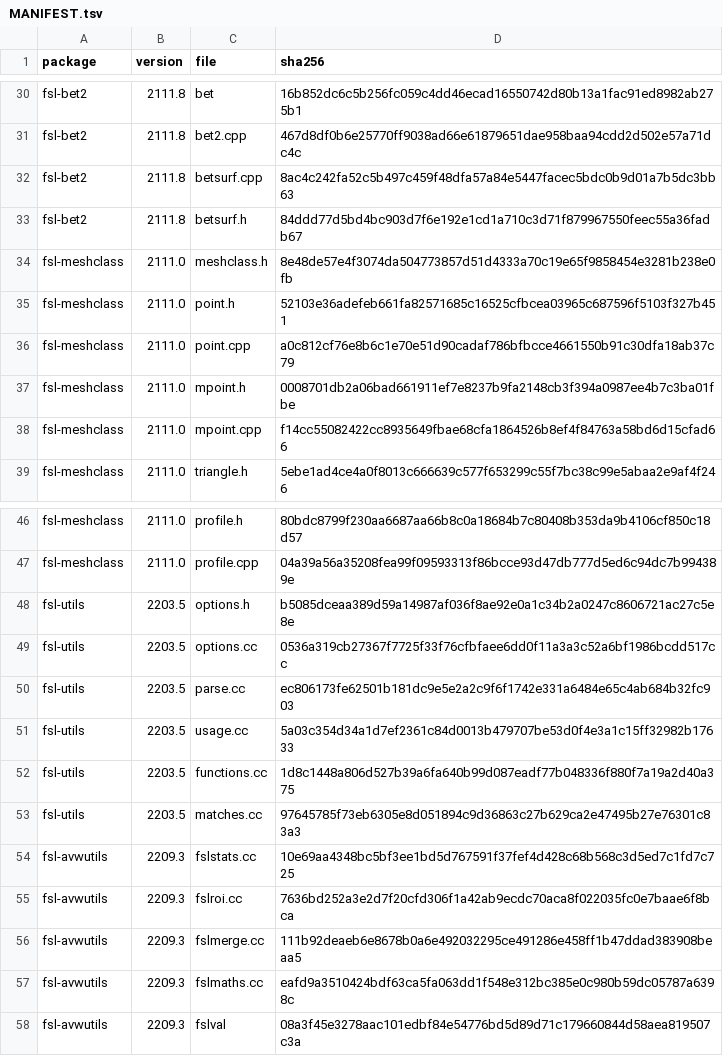
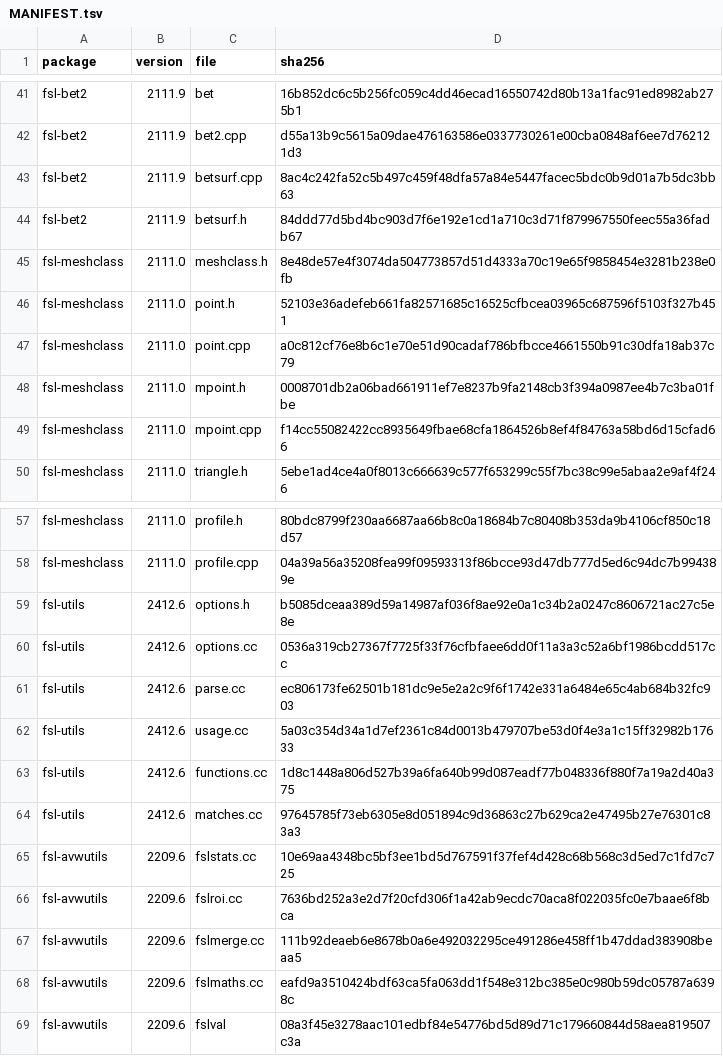
Before and after one commit to karellopez/larmorx, a TSV file: crates-nc/fsl-source/MANIFEST.tsv, drawn as a sheet; only a part is shown, gaps mark what is left out; addresses are those after the commit; the diff covers the shown part only; the diff names each change by its address in the sheet, - before the commit and + after, or states it on an @@ line.

Commit message:
version-fsl: the FSL replicas follow FSL 6.0.7.23 (newimage 2601.0, NewNifti 5.0.0, znzlib 2511.3, fsl-bet2 2111.9, fslpy 3.27.0): zstd and bzip2 files, FSL-59 to FSL-62, --binaryMask, FSL-41 fixed upstream; fsl-source from 6.0.7.23; specs for 6.0.7.23 and normmi/mutualinfo exactly; harness steps and cases

```diff
--- a/crates-nc/fsl-source/MANIFEST.tsv
+++ b/crates-nc/fsl-source/MANIFEST.tsv
-B41:B44 (version): 2111.8
+B41:B44 (version): 2111.9
-D42 (sha256): 467d8df0b6e25770ff9038ad66e61879651dae958baa94cdd2d502e57a71dc4c
+D42 (sha256): d55a13b9c5615a09dae476163586e0337730261e00cba0848af6ee7d762121d3
-B59:B64 (version): 2203.5
+B59:B64 (version): 2412.6
-B65:B69 (version): 2209.3
+B65:B69 (version): 2209.6
```
Also changed, not shown: 12 added rows, 1 removed row and 36 edited cells elsewhere in this file, 45 other files.
